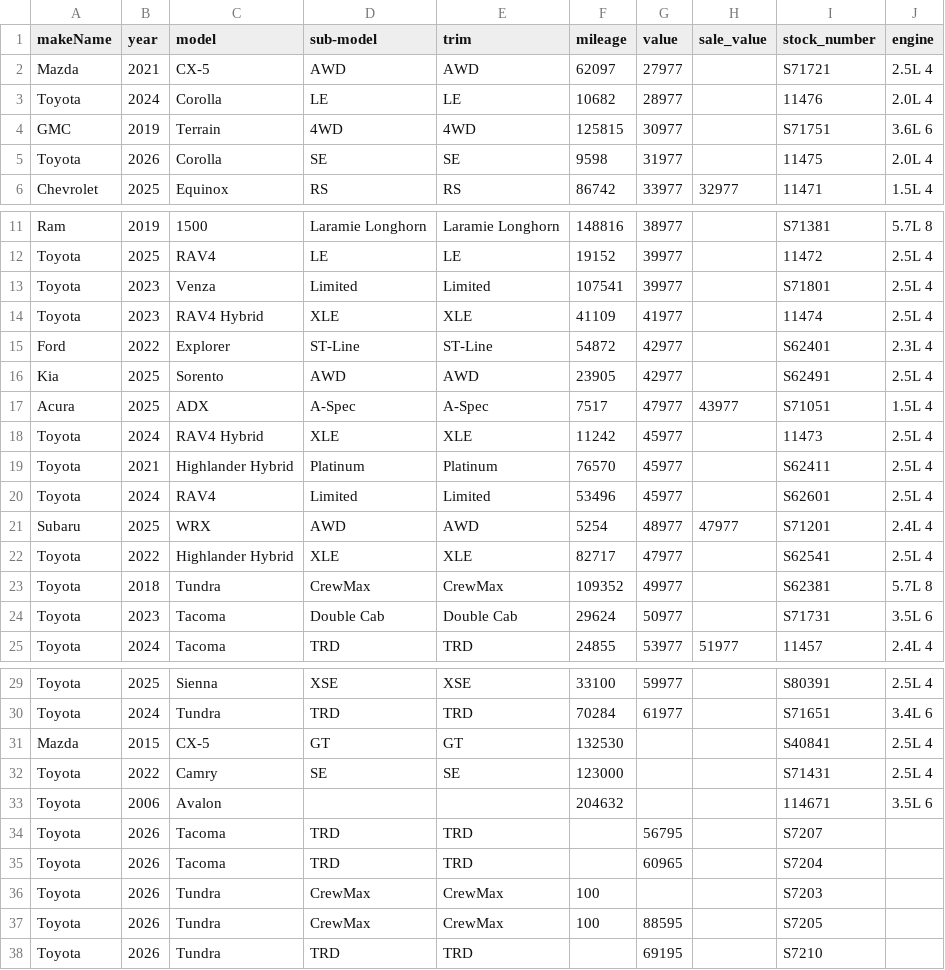
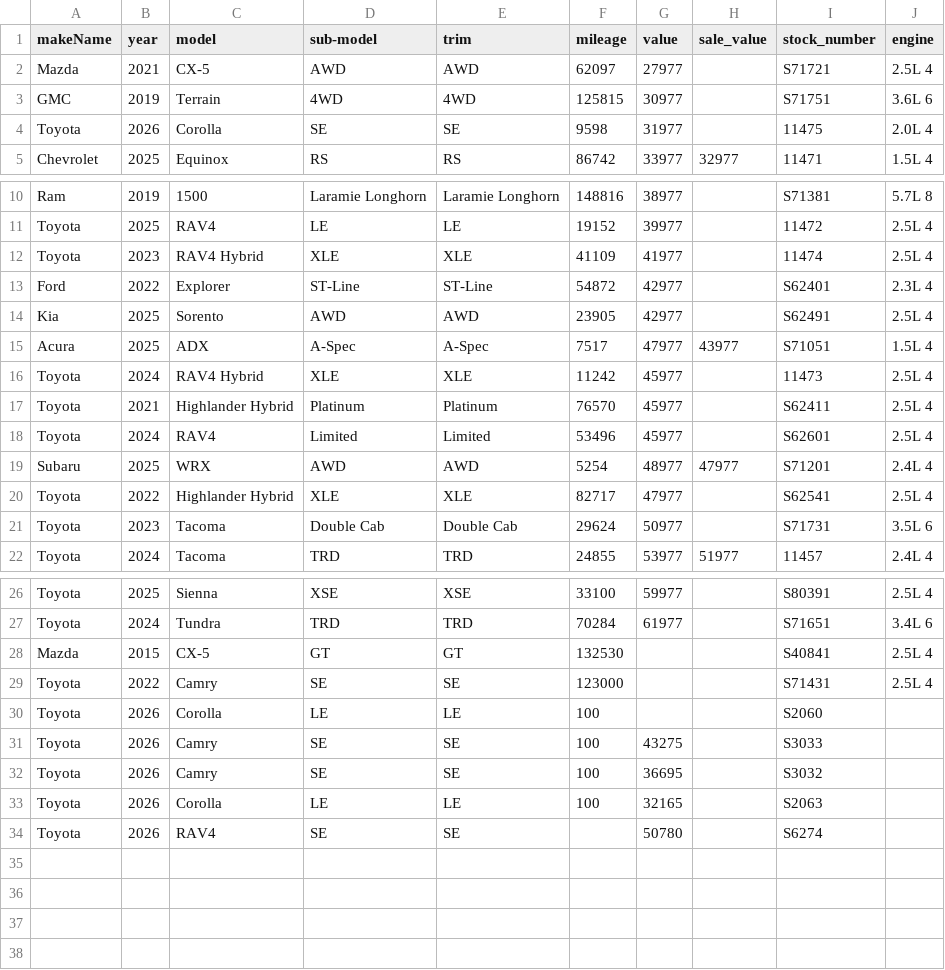
Before and after one commit to monilp28/RDTPDF, a CSV file: public/data/inventory.csv, drawn as a sheet; only a part is shown, gaps mark what is left out.

```diff
--- a/public/data/inventory.csv
+++ b/public/data/inventory.csv
@@ -2,3 +2,2 @@ makeName,year,model,sub-model,trim,mileage,value,sale_value,stock_number,engine
 Mazda,2021,CX-5,AWD,AWD,62097,27977,,S71721,2.5L 4
-Toyota,2024,Corolla,LE,LE,10682,28977,,11476,2.0L 4
 GMC,2019,Terrain,4WD,4WD,125815,30977,,S71751,3.6L 6
@@ -12,3 +11,2 @@ Ram,2019,1500,Laramie Longhorn,Laramie Longhorn,148816,38977,,S71381,5.7L 8
 Toyota,2025,RAV4,LE,LE,19152,39977,,11472,2.5L 4
-Toyota,2023,Venza,Limited,Limited,107541,39977,,S71801,2.5L 4
 Toyota,2023,RAV4 Hybrid,XLE,XLE,41109,41977,,11474,2.5L 4
@@ -22,3 +20,2 @@ Subaru,2025,WRX,AWD,AWD,5254,48977,47977,S71201,2.4L 4
 Toyota,2022,Highlander Hybrid,XLE,XLE,82717,47977,,S62541,2.5L 4
-Toyota,2018,Tundra,CrewMax,CrewMax,109352,49977,,S62381,5.7L 8
 Toyota,2023,Tacoma,Double Cab,Double Cab,29624,50977,,S71731,3.5L 6
@@ -32,7 +29,6 @@ Mazda,2015,CX-5,GT,GT,132530,,,S40841,2.5L 4
 Toyota,2022,Camry,SE,SE,123000,,,S71431,2.5L 4
-Toyota,2006,Avalon,,,204632,,,114671,3.5L 6
-Toyota,2026,Tacoma,TRD,TRD,,56795,,S7207,
-Toyota,2026,Tacoma,TRD,TRD,,60965,,S7204,
-Toyota,2026,Tundra,CrewMax,CrewMax,100,,,S7203,
-Toyota,2026,Tundra,CrewMax,CrewMax,100,88595,,S7205,
-Toyota,2026,Tundra,TRD,TRD,,69195,,S7210,
+Toyota,2026,Corolla,LE,LE,100,,,S2060,
+Toyota,2026,Camry,SE,SE,100,43275,,S3033,
+Toyota,2026,Camry,SE,SE,100,36695,,S3032,
+Toyota,2026,Corolla,LE,LE,100,32165,,S2063,
+Toyota,2026,RAV4,SE,SE,,50780,,S6274,
```
